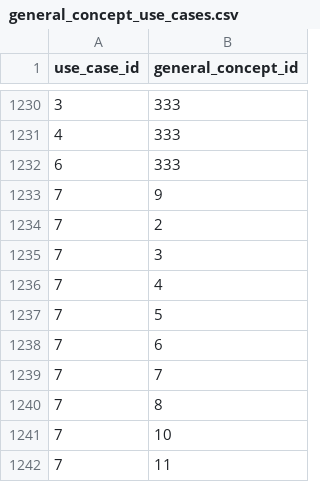
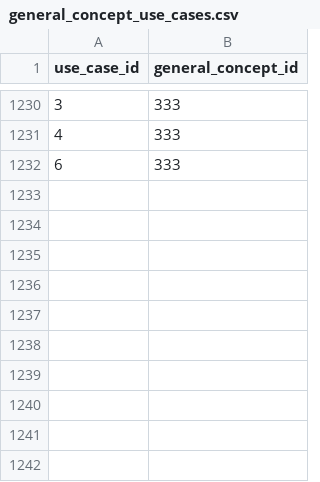
Before and after one commit to indicate-eu/data-dictionary, a CSV file: inst/extdata/csv/general_concept_use_cases.csv, drawn as a sheet; only a part is shown, gaps mark what is left out.

```diff
--- a/inst/extdata/csv/general_concept_use_cases.csv
+++ b/inst/extdata/csv/general_concept_use_cases.csv
@@ -1232,11 +1232 @@
 6,333
-7,9
-7,2
-7,3
-7,4
-7,5
-7,6
-7,7
-7,8
-7,10
-7,11
```
Also changed, not shown: inst/extdata/csv/use_cases.csv, 7 other files.
